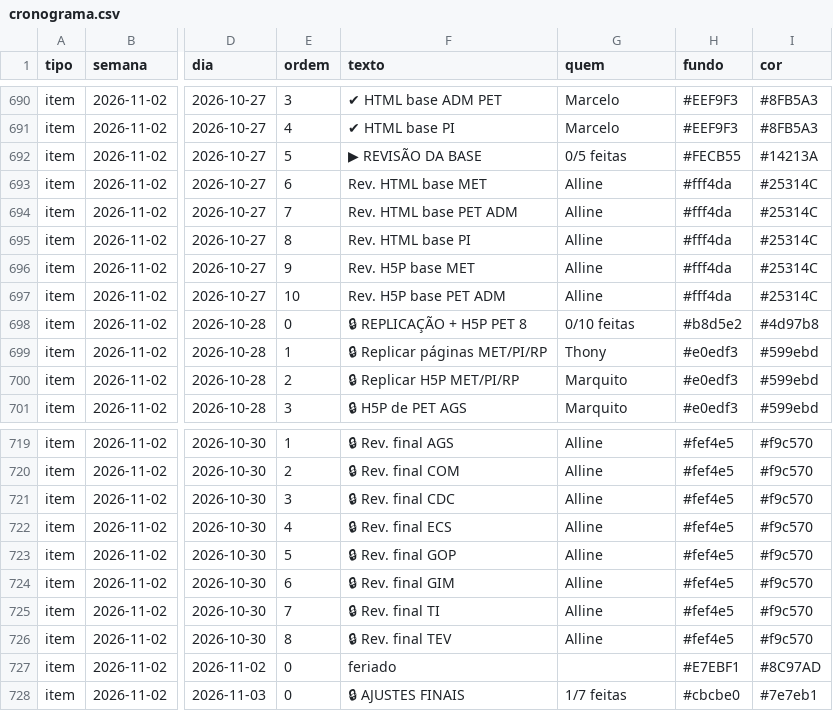
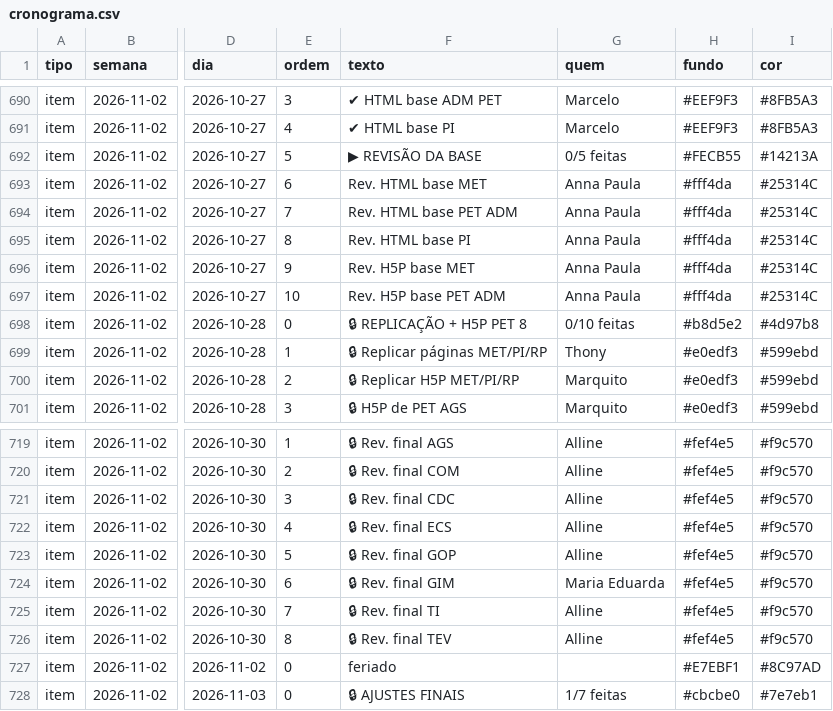
Before and after one commit to Moodle-IFTP-AL/Painel-de-Construcao, a CSV file: cronograma.csv, drawn as a sheet; only a part is shown, gaps mark what is left out; the diff names each change by its address in the sheet, - before the commit and + after, or states it on an @@ line.

Commit message:
esteira: dados de 26/10/2026 16:17

```diff
--- a/cronograma.csv
+++ b/cronograma.csv
-G693:G697 (quem): Alline
+G693:G697 (quem): Anna Paula
-G724 (quem): Alline
+G724 (quem): Maria Eduarda
```
